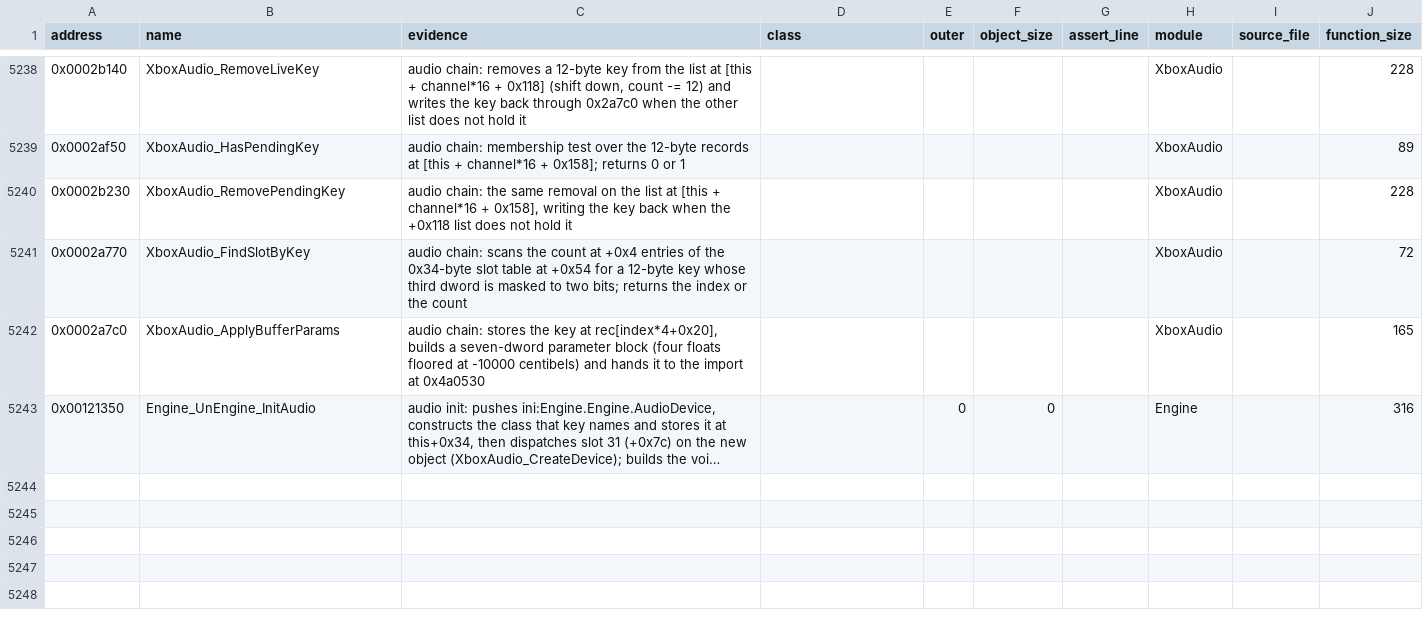
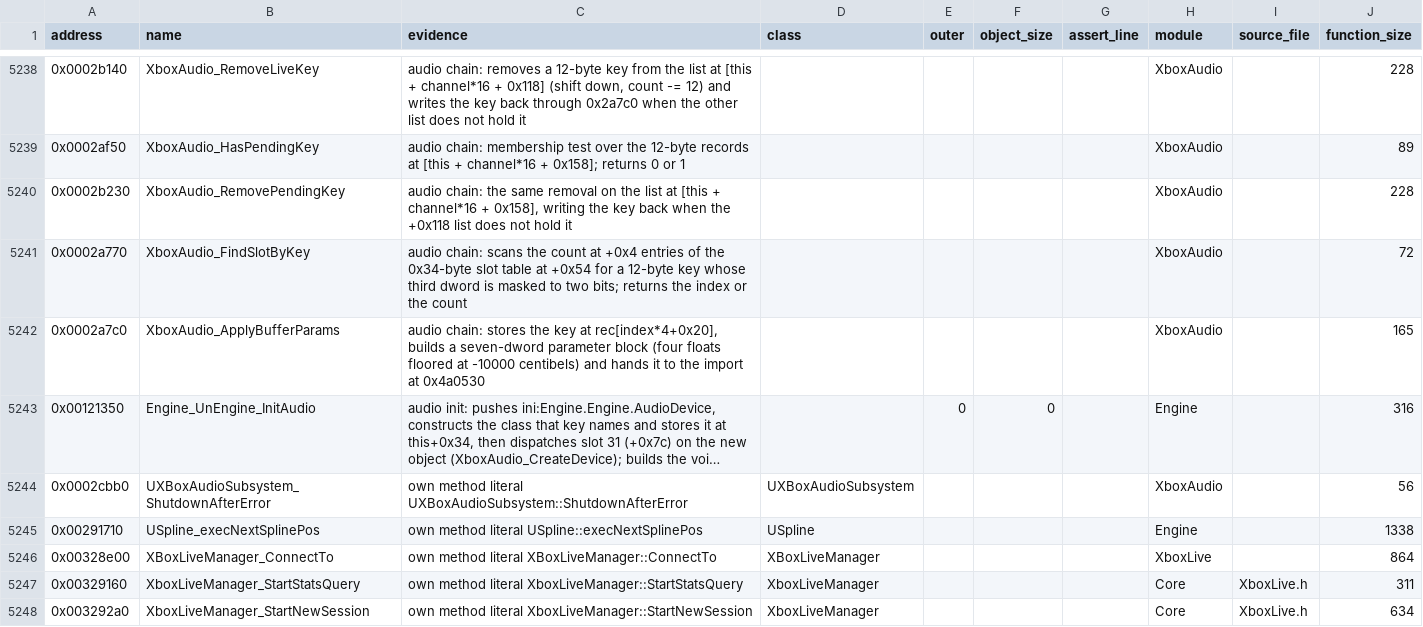
Before and after one commit to jkoehler11/stargate-alliance-decomp, a CSV file: symbols/xbe_overrides.csv, drawn as a sheet; only a part is shown, gaps mark what is left out; long unchanged cells end in …; the diff names each change by its address in the sheet, - before the commit and + after, or states it on an @@ line.

Commit message:
module-census: re-export the twelve lists, 6,147 of 6,150, and the gate goes green
The boundary repair left `module-export-census --check` red: the census is a snapshot of the round a
body was exported in, and the repair moved bodies between the modules after that round was paid for
(one folded row, six audio bodies still bucketed Core, one Engine body). Paying it honestly meant
re-exporting all twelve modules against a fresh analysis.

What that found, measured:

- `make module-lists` returned before writing its lists, so every round since 2026-11-10 read one
  early write of 6,063 addresses while the attribution said 6,092. The fix landed in this bundle, and
  the plan now lists 6,150 -- so this pass exports 6,147 of 6,150, and the 87-body difference is the
  stale lists, not a new measurement.
- Three attributed bodies are still unexported, and the census names them instead of dropping them:
  0x0003bd30, 0x0024af30 and 0x0002fa30 (the slot-33 audio body this bundle added). Each has no row
  in xbe_overrides.csv/xbe_dispatch.csv, which is what XbePost builds a function from; the rounds'
  `missing` column is the count --check prints.
- Six Ghidra extents differ from the map's size and they are exactly the rows `make boundaries`
  resized (0x2f13c 1,764 vs 2,282, 0x2feb0 5,277 vs 5,327, and four more): the export reads the
  analysis's extent, the repair writes the map only, so --check now counts the drift instead of
  failing on it. The one address the page used to name, 0x000816e0 (128 vs 72), agrees on a fresh
  analysis.
- Three thunks are named after their targets (0x36cb0 is `jmp _wcslen`), where the map still spells
  `thunk_FUN_003e67ed`. --check reports those as `rethunked` rather than failing on a rename the map
  has not caught up with, and keeps the export header as the census's independent read.

Docs corrected in place with the numbers this pass produced: MODULE_CENSUS.md (6,147 rows, 848 of 858
`.cpp`-naming bodies agree, 3,541 silent, 147 non-targets, 23,831 dword refs), MODULE_SPLIT.md (the
plan and pass tables, 262 s, 4,020 unnamed), NAMING.md and body_names.csv (regenerated), RENDERER.md,
MODULE_ATTRIBUTION.md, and PLAN 4.5/4.8 plus an execution note.

```diff
--- a/symbols/xbe_overrides.csv
+++ b/symbols/xbe_overrides.csv
+row 5244: 0x0002cbb0 | UXBoxAudioSubsystem_ShutdownAfterError | own method literal UXBoxAudioSubsystem::ShutdownAfterError | UXBoxAudioSubsystem |  |  |  | XboxAudio |  | 56
+row 5245: 0x00291710 | USpline_execNextSplinePos | own method literal USpline::execNextSplinePos | USpline |  |  |  | Engine |  | 1338
+row 5246: 0x00328e00 | XBoxLiveManager_ConnectTo | own method literal XBoxLiveManager::ConnectTo | XBoxLiveManager |  |  |  | XboxLive |  | 864
+row 5247: 0x00329160 | XboxLiveManager_StartStatsQuery | own method literal XboxLiveManager::StartStatsQuery | XboxLiveManager |  |  |  | Core | XboxLive.h | 311
+row 5248: 0x003292a0 | XboxLiveManager_StartNewSession | own method literal XboxLiveManager::StartNewSession | XboxLiveManager |  |  |  | Core | XboxLive.h | 634
```
Also changed, not shown: inventory/artifact_hashes.csv, inventory/function_modules.csv, 14 other files.
